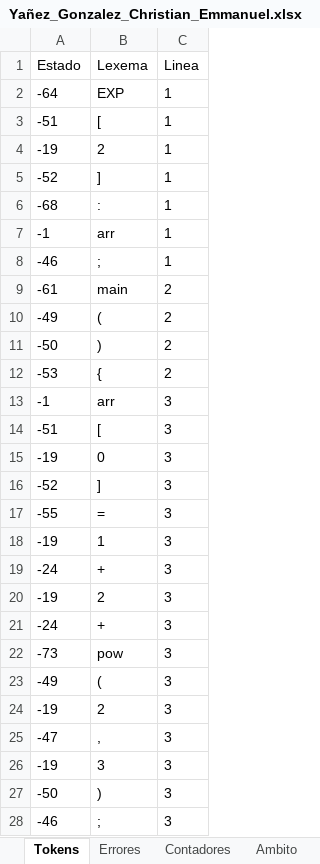
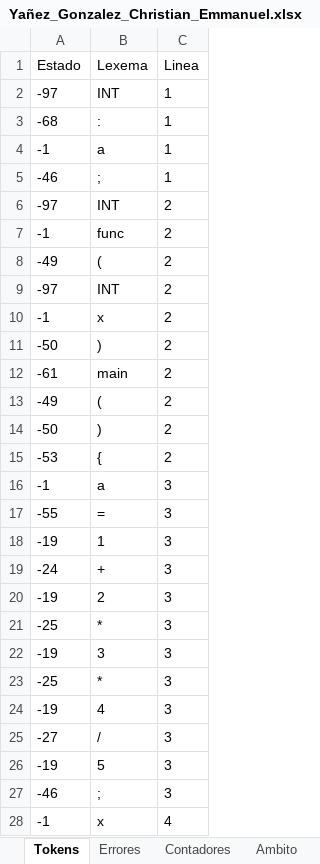
Before and after one commit to Chriss9720/Compilador2, an Excel workbook: src/Excel/Yañez_Gonzalez_Christian_Emmanuel.xlsx, sheet Tokens, drawn as a sheet; only a part is shown; values as stored, in another font and other column widths than the file's, no borders; removed rows and columns are numbered as before the commit, all else as after; the diff covers the shown part only; the diff names each change by its address in the sheet, - before the commit and + after, or states it on an @@ line.

```diff
--- a/src/Excel/Yañez_Gonzalez_Christian_Emmanuel.xlsx (sheet Tokens)
+++ b/src/Excel/Yañez_Gonzalez_Christian_Emmanuel.xlsx (sheet Tokens)
-row 2: -64 | EXP | 1
-row 3: -51 | [ | 1
-row 4: -19 | 2 | 1
-row 5: -52 | ] | 1
+row 2: -97 | INT | 1
-B4 (Lexema): arr
+B4 (Lexema): a
+row 6: -97 | INT | 2
+row 7: -1 | func | 2
+row 8: -49 | ( | 2
+row 9: -97 | INT | 2
+row 10: -1 | x | 2
+row 11: -50 | ) | 2
-B16 (Lexema): arr
+B16 (Lexema): a
-row 14: -51 | [ | 3
-row 15: -19 | 0 | 3
-row 16: -52 | ] | 3
-row 21: -24 | + | 3
-row 22: -73 | pow | 3
-row 23: -49 | ( | 3
-row 24: -19 | 2 | 3
-row 25: -47 | , | 3
+row 21: -25 | * | 3
-row 27: -50 | ) | 3
+row 23: -25 | * | 3
+row 24: -19 | 4 | 3
+row 25: -27 | / | 3
+row 26: -19 | 5 | 3
+row 28: -1 | x | 4
```
Also changed, not shown: 12 added rows and 1 edited cell elsewhere in this sheet, sheet Semtica_Etapa_2, sheet Cl, sheet Cont-CI, sheet Ambito, sheet Semtica_Etapa_1, sheet Semtica_Etapa_3, 1 more sheet, build/classes/Excel/Yañez_Gonzalez_Christian_Emmanuel.xlsx, 3 other files.
